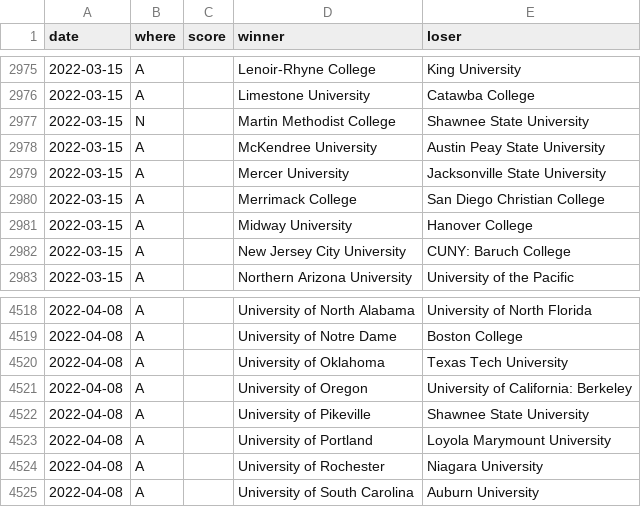
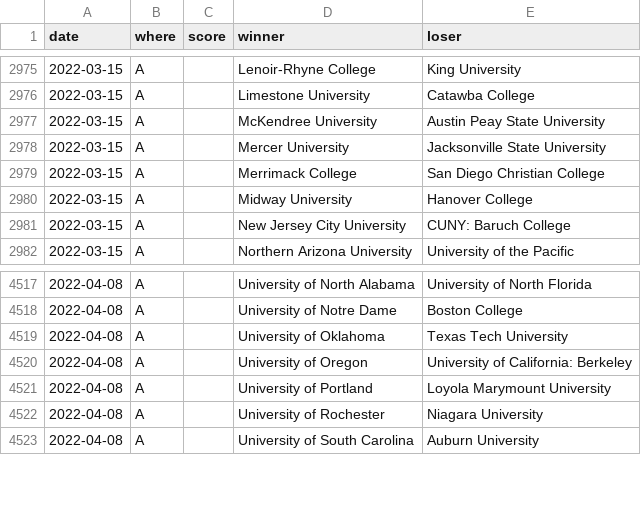
Before and after one commit to TennisOpenData/college-tennis-massey, a TSV file: 2021-22_men_results.tsv, drawn as a sheet; only a part is shown, gaps mark what is left out.

```diff
--- a/2021-22_men_results.tsv
+++ b/2021-22_men_results.tsv
@@ -2976,3 +2976,2 @@ date	where	score	winner	loser
 2022-03-15	A		Limestone University	Catawba College
-2022-03-15	N		Martin Methodist College	Shawnee State University
 2022-03-15	A		McKendree University	Austin Peay State University
@@ -4521,3 +4520,2 @@ date	where	score	winner	loser
 2022-04-08	A		University of Oregon	University of California: Berkeley
-2022-04-08	A		University of Pikeville	Shawnee State University
 2022-04-08	A		University of Portland	Loyola Marymount University
```
Also changed, not shown: 2021-22_women_results.tsv.
